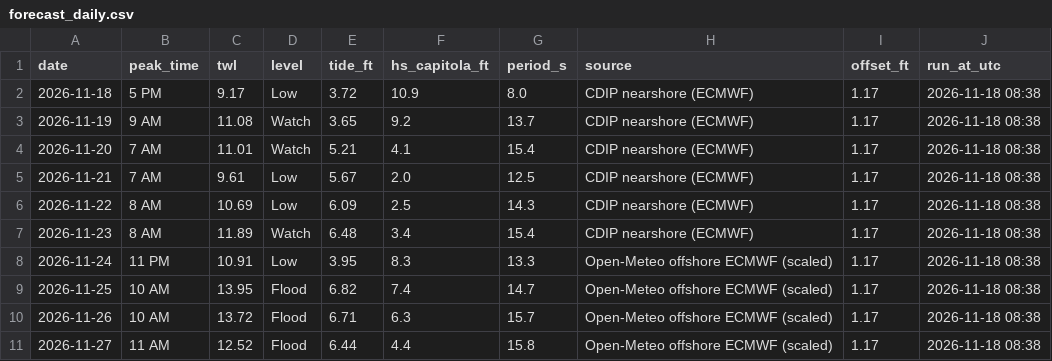
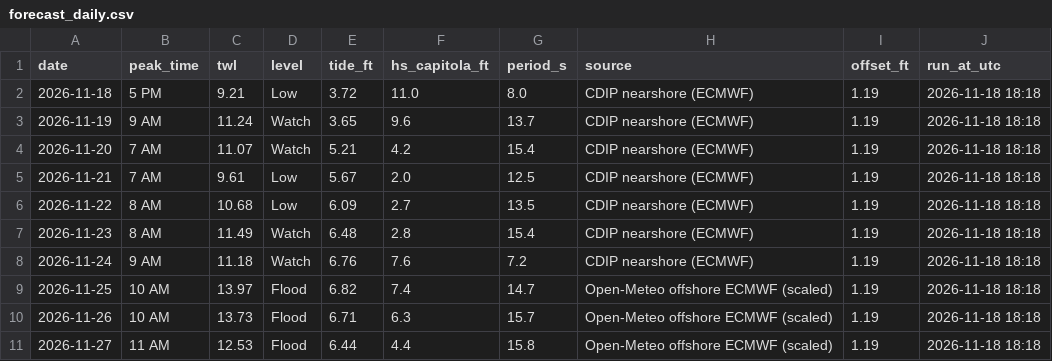
Before and after one commit to kevinkeet/frontpage, a CSV file: capitola/data/forecast_daily.csv, drawn as a sheet.

```diff
--- a/capitola/data/forecast_daily.csv
+++ b/capitola/data/forecast_daily.csv
@@ -1,11 +1,11 @@
 date,peak_time,twl,level,tide_ft,hs_capitola_ft,period_s,source,offset_ft,run_at_utc
-2026-11-18,5 PM,9.17,Low,3.72,10.9,8.0,CDIP nearshore (ECMWF),1.17,2026-11-18 08:38
-2026-11-19,9 AM,11.08,Watch,3.65,9.2,13.7,CDIP nearshore (ECMWF),1.17,2026-11-18 08:38
-2026-11-20,7 AM,11.01,Watch,5.21,4.1,15.4,CDIP nearshore (ECMWF),1.17,2026-11-18 08:38
-2026-11-21,7 AM,9.61,Low,5.67,2.0,12.5,CDIP nearshore (ECMWF),1.17,2026-11-18 08:38
-2026-11-22,8 AM,10.69,Low,6.09,2.5,14.3,CDIP nearshore (ECMWF),1.17,2026-11-18 08:38
-2026-11-23,8 AM,11.89,Watch,6.48,3.4,15.4,CDIP nearshore (ECMWF),1.17,2026-11-18 08:38
-2026-11-24,11 PM,10.91,Low,3.95,8.3,13.3,Open-Meteo offshore ECMWF (scaled),1.17,2026-11-18 08:38
-2026-11-25,10 AM,13.95,Flood,6.82,7.4,14.7,Open-Meteo offshore ECMWF (scaled),1.17,2026-11-18 08:38
-2026-11-26,10 AM,13.72,Flood,6.71,6.3,15.7,Open-Meteo offshore ECMWF (scaled),1.17,2026-11-18 08:38
-2026-11-27,11 AM,12.52,Flood,6.44,4.4,15.8,Open-Meteo offshore ECMWF (scaled),1.17,2026-11-18 08:38
+2026-11-18,5 PM,9.21,Low,3.72,11.0,8.0,CDIP nearshore (ECMWF),1.19,2026-11-18 18:18
+2026-11-19,9 AM,11.24,Watch,3.65,9.6,13.7,CDIP nearshore (ECMWF),1.19,2026-11-18 18:18
+2026-11-20,7 AM,11.07,Watch,5.21,4.2,15.4,CDIP nearshore (ECMWF),1.19,2026-11-18 18:18
+2026-11-21,7 AM,9.61,Low,5.67,2.0,12.5,CDIP nearshore (ECMWF),1.19,2026-11-18 18:18
+2026-11-22,8 AM,10.68,Low,6.09,2.7,13.5,CDIP nearshore (ECMWF),1.19,2026-11-18 18:18
+2026-11-23,8 AM,11.49,Watch,6.48,2.8,15.4,CDIP nearshore (ECMWF),1.19,2026-11-18 18:18
+2026-11-24,9 AM,11.18,Watch,6.76,7.6,7.2,CDIP nearshore (ECMWF),1.19,2026-11-18 18:18
+2026-11-25,10 AM,13.97,Flood,6.82,7.4,14.7,Open-Meteo offshore ECMWF (scaled),1.19,2026-11-18 18:18
+2026-11-26,10 AM,13.73,Flood,6.71,6.3,15.7,Open-Meteo offshore ECMWF (scaled),1.19,2026-11-18 18:18
+2026-11-27,11 AM,12.53,Flood,6.44,4.4,15.8,Open-Meteo offshore ECMWF (scaled),1.19,2026-11-18 18:18
```
Also changed, not shown: capitola/data/forecast_hourly.csv, capitola/data/kelvin_paths.csv, 7 other files.
